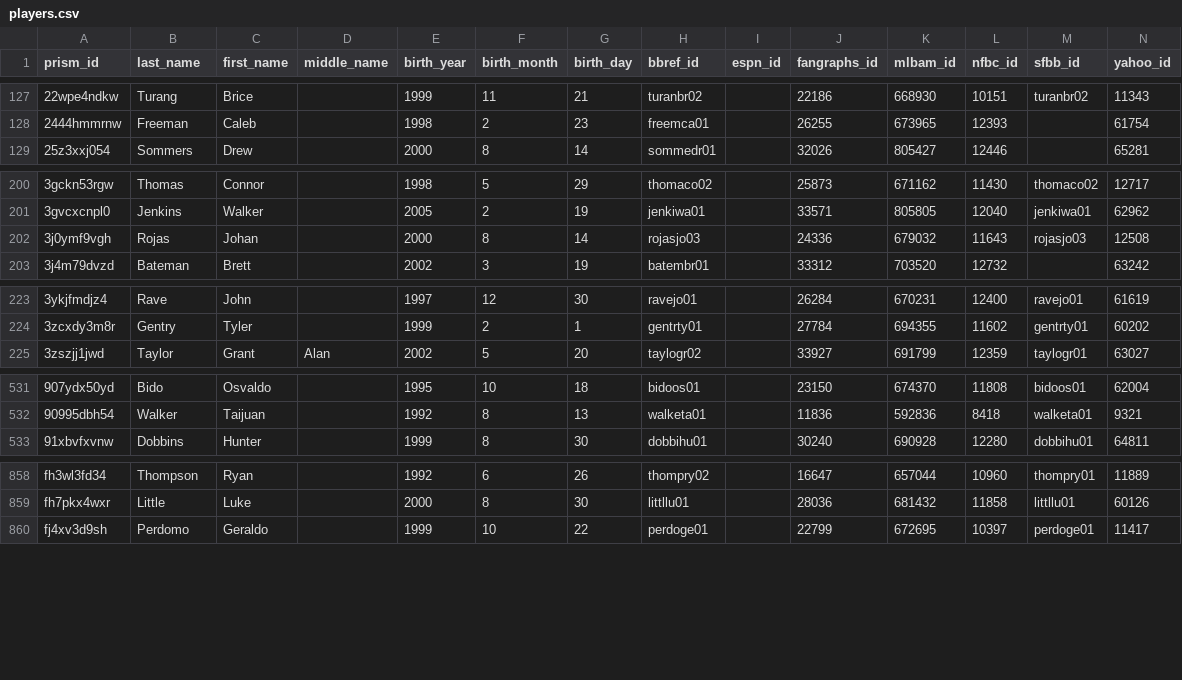
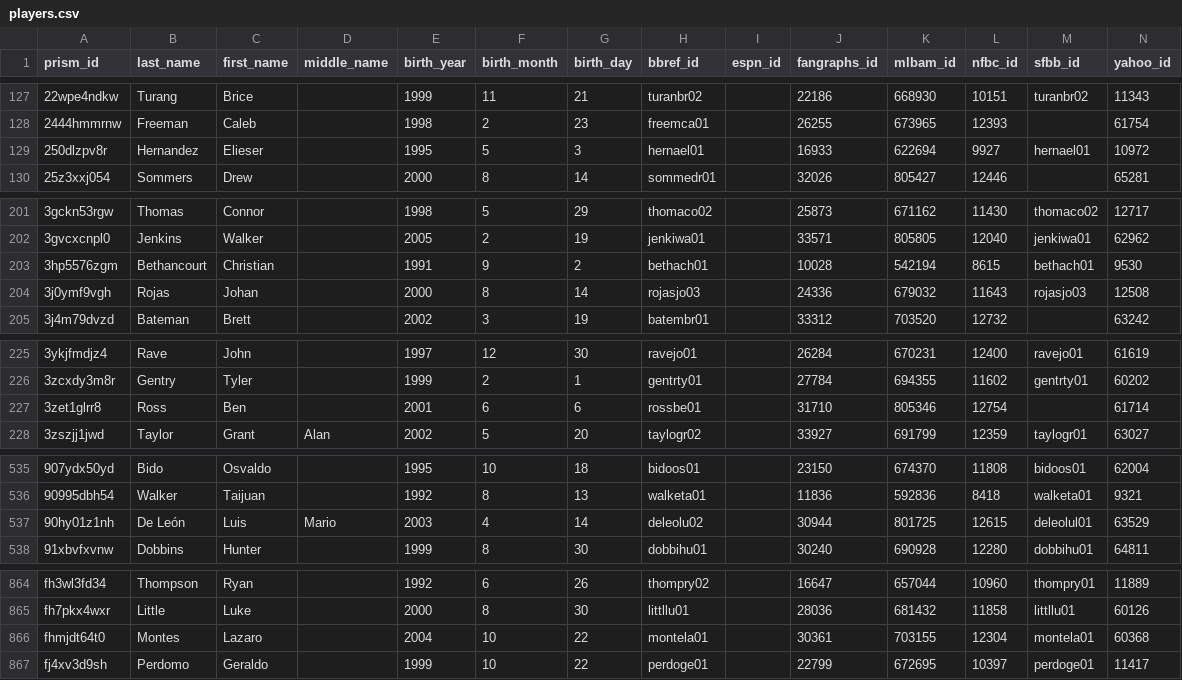
Before and after one commit to StatsVine/prism-crosswalk-data, a CSV file: data/mlb/players.csv, drawn as a sheet; only a part is shown, gaps mark what is left out; the diff covers the shown part only; the diff names each change by its address in the sheet, - before the commit and + after, or states it on an @@ line.

Commit message:
mlb: Add 12 players to 40-man rosters

```diff
--- a/data/mlb/players.csv
+++ b/data/mlb/players.csv
+row 129: 250dlzpv8r | Hernandez | Elieser |  | 1995 | 5 | 3 | hernael01 |  | 16933 | 622694 | 9927 | hernael01 | 10972
+row 203: 3hp5576zgm | Bethancourt | Christian |  | 1991 | 9 | 2 | bethach01 |  | 10028 | 542194 | 8615 | bethach01 | 9530
+row 227: 3zet1glrr8 | Ross | Ben |  | 2001 | 6 | 6 | rossbe01 |  | 31710 | 805346 | 12754 |  | 61714
+row 537: 90hy01z1nh | De León | Luis | Mario | 2003 | 4 | 14 | deleolu02 |  | 30944 | 801725 | 12615 | deleolul01 | 63529
+row 866: fhmjdt64t0 | Montes | Lazaro |  | 2004 | 10 | 22 | montela01 |  | 30361 | 703155 | 12304 | montela01 | 60368
```
Also changed, not shown: 7 added rows elsewhere in this file.
